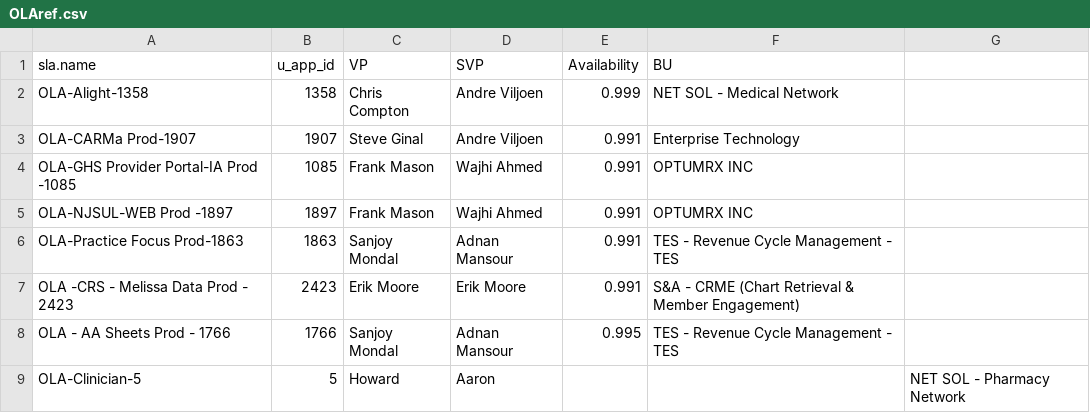
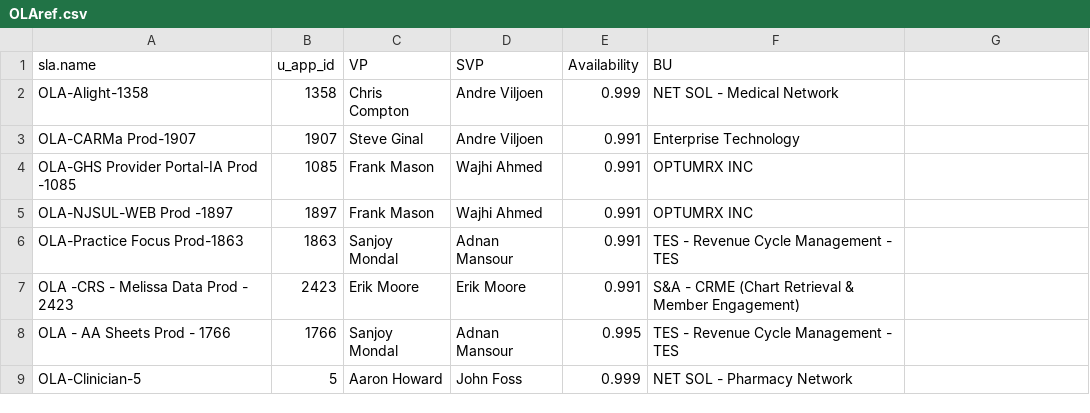
Before and after one commit to gwiner-grafana/SLM-Ref, a CSV file: OLAref.csv, drawn as a sheet.

Commit message:
Update OLAref.csv

```diff
--- a/OLAref.csv
+++ b/OLAref.csv
@@ -8,2 +8,2 @@ OLA -CRS - Melissa Data Prod - 2423,2423,Erik Moore,Erik Moore,0.991,S&A - CRME
 OLA - AA Sheets Prod - 1766,1766,Sanjoy Mondal,Adnan Mansour,0.995,TES - Revenue Cycle Management - TES
-OLA-Clinician-5,5,Howard, Aaron,,,NET SOL - Pharmacy Network
+OLA-Clinician-5,5,Aaron Howard,John Foss,0.999,NET SOL - Pharmacy Network
```
